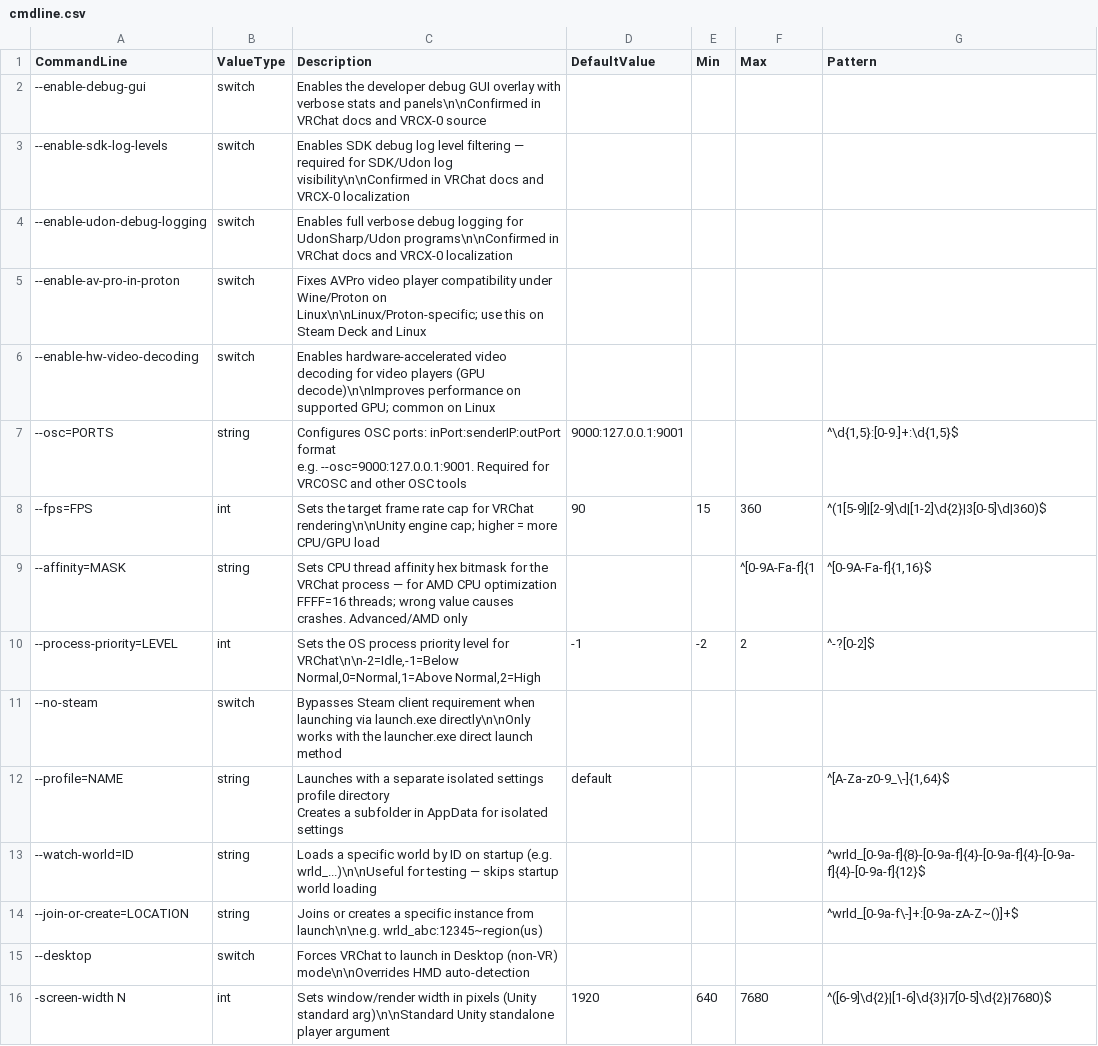
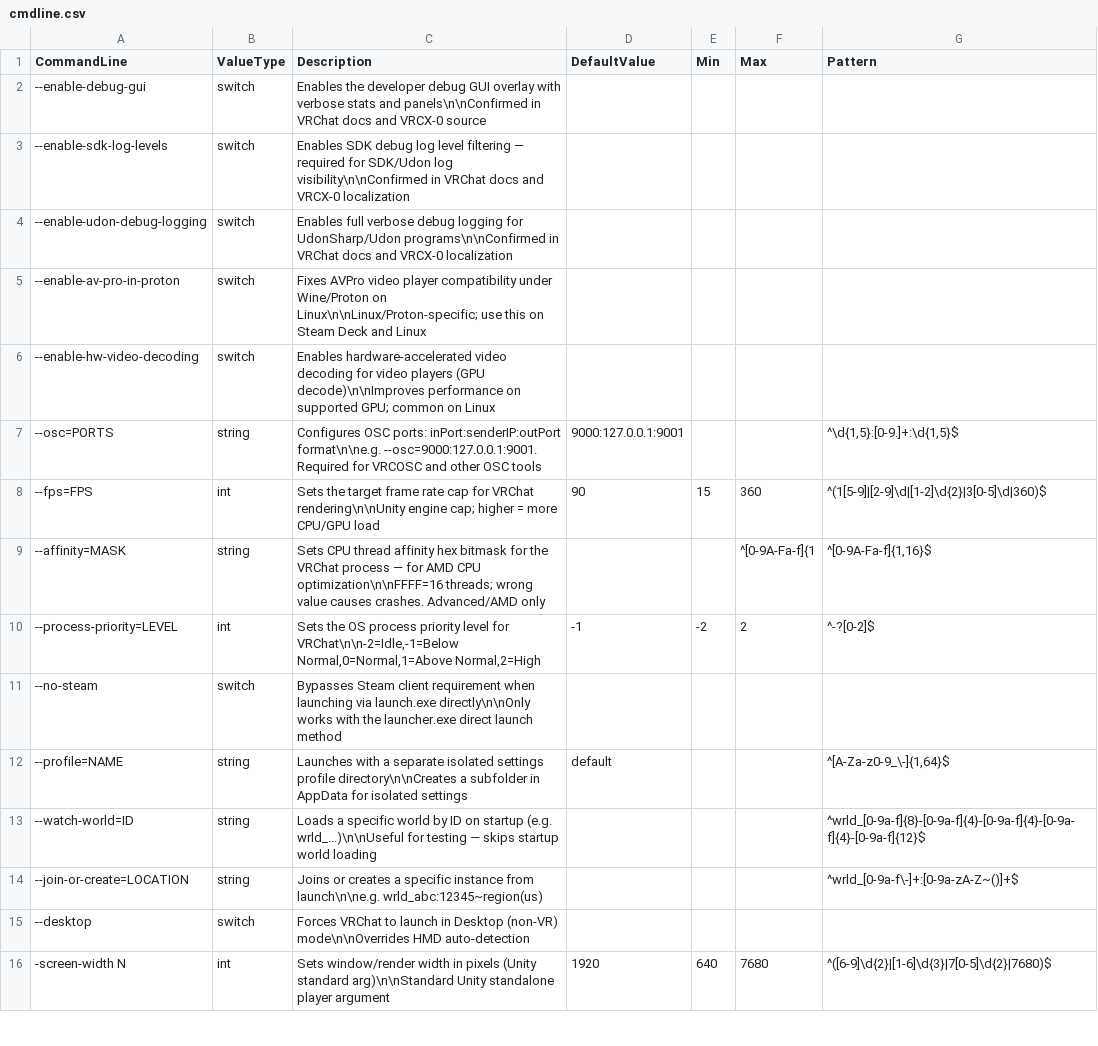
Before and after one commit to Bluscream/VRCOSC-Modules, a CSV file: VRCOSC.Modules/VRChatSettings/Definitions/cmdline.csv, drawn as a sheet; only a part is shown.

```diff
--- a/VRCOSC.Modules/VRChatSettings/Definitions/cmdline.csv
+++ b/VRCOSC.Modules/VRChatSettings/Definitions/cmdline.csv
@@ -6,14 +6,8 @@ CommandLine,ValueType,Description,DefaultValue,Min,Max,Pattern
 --enable-hw-video-decoding,switch,Enables hardware-accelerated video decoding for video players (GPU decode)\n\nImproves performance on supported GPU; common on Linux,,,,
---osc=PORTS,string,"Configures OSC ports: inPort:senderIP:outPort format
-
-e.g. --osc=9000:127.0.0.1:9001. Required for VRCOSC and other OSC tools",9000:127.0.0.1:9001,,,"^\d{1,5}:[0-9.]+:\d{1,5}$"
+--osc=PORTS,string,Configures OSC ports: inPort:senderIP:outPort format\n\ne.g. --osc=9000:127.0.0.1:9001. Required for VRCOSC and other OSC tools,9000:127.0.0.1:9001,,,"^\d{1,5}:[0-9.]+:\d{1,5}$"
 --fps=FPS,int,Sets the target frame rate cap for VRChat rendering\n\nUnity engine cap; higher = more CPU/GPU load,90,15,360,^(1[5-9]|[2-9]\d|[1-2]\d{2}|3[0-5]\d|360)$
---affinity=MASK,string,"Sets CPU thread affinity hex bitmask for the VRChat process — for AMD CPU optimization
-
-FFFF=16 threads; wrong value causes crashes. Advanced/AMD only",,,^[0-9A-Fa-f]{1,"^[0-9A-Fa-f]{1,16}$"
+--affinity=MASK,string,Sets CPU thread affinity hex bitmask for the VRChat process — for AMD CPU optimization\n\nFFFF=16 threads; wrong value causes crashes. Advanced/AMD only,,,^[0-9A-Fa-f]{1,"^[0-9A-Fa-f]{1,16}$"
 --process-priority=LEVEL,int,"Sets the OS process priority level for VRChat\n\n-2=Idle,-1=Below Normal,0=Normal,1=Above Normal,2=High",-1,-2,2,^-?[0-2]$
 --no-steam,switch,Bypasses Steam client requirement when launching via launch.exe directly\n\nOnly works with the launcher.exe direct launch method,,,,
---profile=NAME,string,"Launches with a separate isolated settings profile directory
-
-Creates a subfolder in AppData for isolated settings",default,,,"^[A-Za-z0-9_\-]{1,64}$"
+--profile=NAME,string,Launches with a separate isolated settings profile directory\n\nCreates a subfolder in AppData for isolated settings,default,,,"^[A-Za-z0-9_\-]{1,64}$"
 --watch-world=ID,string,Loads a specific world by ID on startup (e.g. wrld_...)\n\nUseful for testing — skips startup world loading,,,,^wrld_[0-9a-f]{8}-[0-9a-f]{4}-[0-9a-f]{4}-[0-9a-f]{4}-[0-9a-f]{12}$
```
Also changed, not shown: VRCOSC.Modules/VRChatSettings/Definitions/env.csv.
